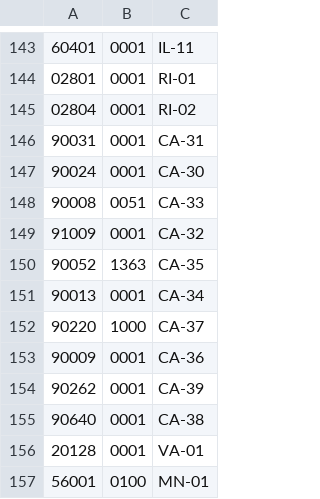
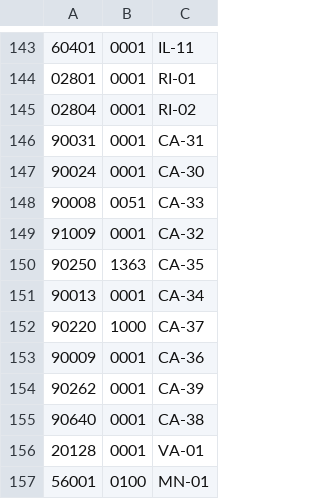
Before and after one commit to naomifox/mass-email-delivery-code, a TSV file: zip_per_dist.tsv, drawn as a sheet; only a part is shown, gaps mark what is left out.

Commit message:
changes CA-35 zip.  was getting zip not found error

```diff
--- a/zip_per_dist.tsv
+++ b/zip_per_dist.tsv
@@ -149,3 +149,3 @@
 91009	0001	CA-32
-90052	1363	CA-35
+90250	1363	CA-35
 90013	0001	CA-34
```
